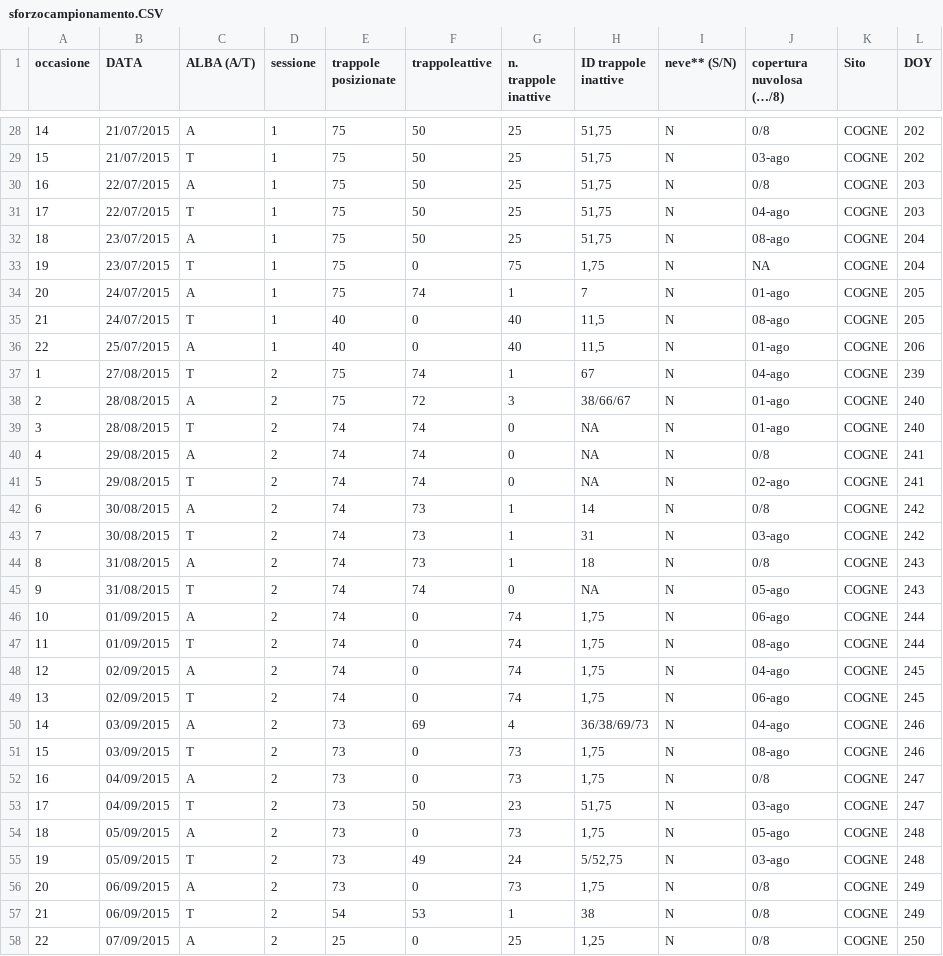
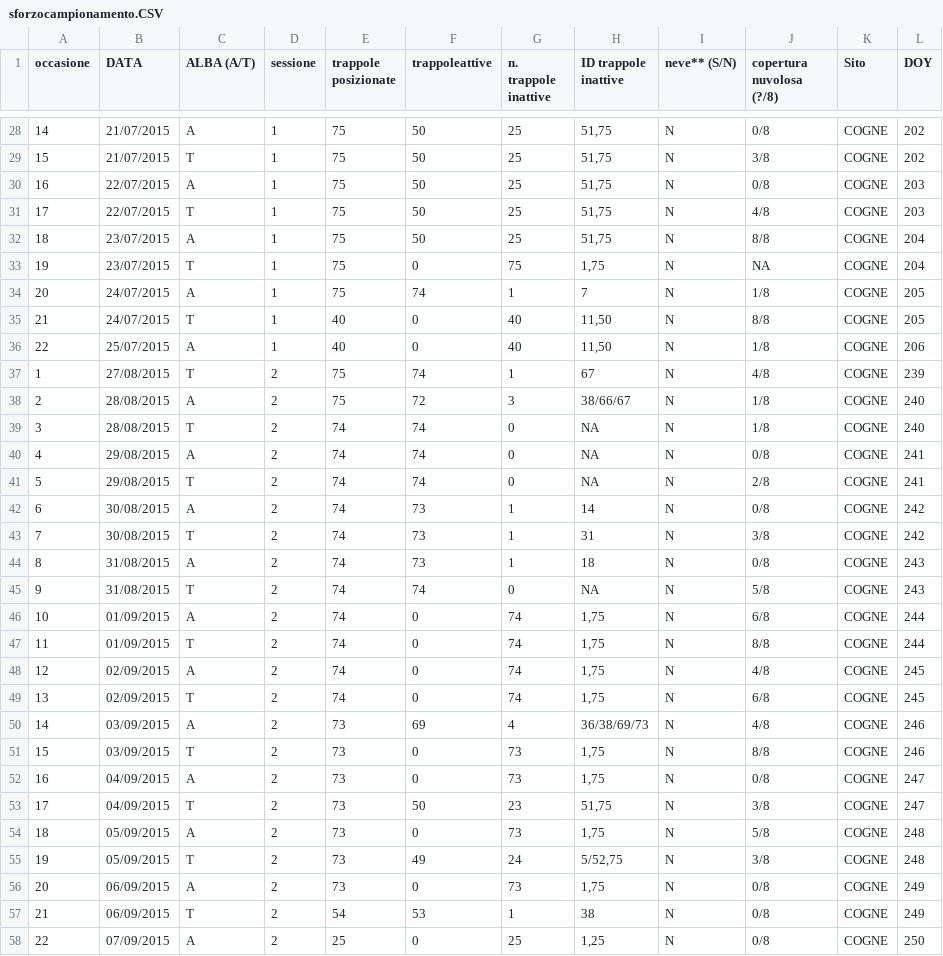
Before and after one commit to GabyOM/Chionomys-nivalis-analysis, a CSV file: Dati-originali/sforzocampionamento.CSV, drawn as a sheet; only a part is shown, gaps mark what is left out; the diff covers the shown part only; the diff names each change by its address in the sheet, - before the commit and + after, or states it on an @@ line.

```diff
--- a/Dati-originali/sforzocampionamento.CSV
+++ b/Dati-originali/sforzocampionamento.CSV
-J1: copertura nuvolosa (…/8)
+J1: copertura nuvolosa (?/8)
-J29 (copertura nuvolosa (?/8)): 03-ago
+J29 (copertura nuvolosa (?/8)): 3/8
-J31 (copertura nuvolosa (?/8)): 04-ago
+J31 (copertura nuvolosa (?/8)): 4/8
-J32 (copertura nuvolosa (?/8)): 08-ago
+J32 (copertura nuvolosa (?/8)): 8/8
-J34 (copertura nuvolosa (?/8)): 01-ago
+J34 (copertura nuvolosa (?/8)): 1/8
-H35:H36 (ID trappole inattive): 11,5
+H35:H36 (ID trappole inattive): 11,50
-J35 (copertura nuvolosa (?/8)): 08-ago
+J35 (copertura nuvolosa (?/8)): 8/8
-J36 (copertura nuvolosa (?/8)): 01-ago
+J36 (copertura nuvolosa (?/8)): 1/8
-J37 (copertura nuvolosa (?/8)): 04-ago
+J37 (copertura nuvolosa (?/8)): 4/8
-J38:J39 (copertura nuvolosa (?/8)): 01-ago
+J38:J39 (copertura nuvolosa (?/8)): 1/8
-J41 (copertura nuvolosa (?/8)): 02-ago
+J41 (copertura nuvolosa (?/8)): 2/8
-J43 (copertura nuvolosa (?/8)): 03-ago
+J43 (copertura nuvolosa (?/8)): 3/8
-J45 (copertura nuvolosa (?/8)): 05-ago
+J45 (copertura nuvolosa (?/8)): 5/8
-J46 (copertura nuvolosa (?/8)): 06-ago
+J46 (copertura nuvolosa (?/8)): 6/8
-J47 (copertura nuvolosa (?/8)): 08-ago
+J47 (copertura nuvolosa (?/8)): 8/8
-J48 (copertura nuvolosa (?/8)): 04-ago
+J48 (copertura nuvolosa (?/8)): 4/8
-J49 (copertura nuvolosa (?/8)): 06-ago
+J49 (copertura nuvolosa (?/8)): 6/8
-J50 (copertura nuvolosa (?/8)): 04-ago
+J50 (copertura nuvolosa (?/8)): 4/8
-J51 (copertura nuvolosa (?/8)): 08-ago
+J51 (copertura nuvolosa (?/8)): 8/8
-J53 (copertura nuvolosa (?/8)): 03-ago
+J53 (copertura nuvolosa (?/8)): 3/8
-J54 (copertura nuvolosa (?/8)): 05-ago
+J54 (copertura nuvolosa (?/8)): 5/8
-J55 (copertura nuvolosa (?/8)): 03-ago
+J55 (copertura nuvolosa (?/8)): 3/8
```
Also changed, not shown: 121 edited cells elsewhere in this file, Dati-elaborati/Dati-catture-trappole.csv, Dati-elaborati/Dati-catture.csv, 45 other files.
